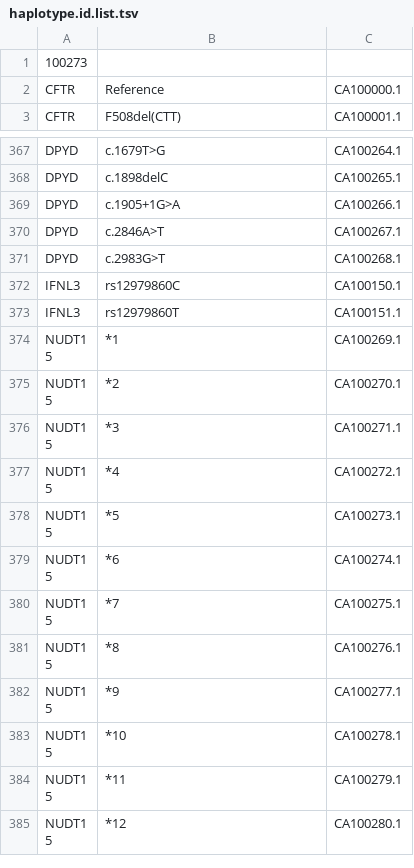
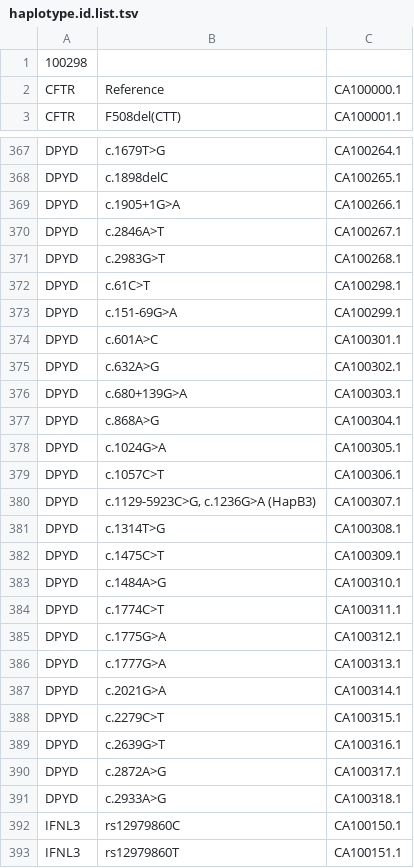
Before and after one commit to PharmGKB/PharmCAT, a TSV file: src/main/resources/org/pharmgkb/pharmcat/definition/haplotype.id.list.tsv, drawn as a sheet; only a part is shown, gaps mark what is left out; the shorter side is filled out with more unchanged rows; the diff covers the shown part only.

Commit message:
Allele definition updates
- CYP2C19 removes position rs3758581
- new alleles for DPYD and TPMT
- removed the TPMT *1S allele

```diff
--- a/src/main/resources/org/pharmgkb/pharmcat/definition/haplotype.id.list.tsv
+++ b/src/main/resources/org/pharmgkb/pharmcat/definition/haplotype.id.list.tsv
@@ -1,2 +1,2 @@
-100273
+100298
 CFTR	Reference	CA100000.1
@@ -371,2 +371,22 @@ DPYD	c.2846A>T	CA100267.1
 DPYD	c.2983G>T	CA100268.1
+DPYD	c.61C>T	CA100298.1
+DPYD	c.151-69G>A	CA100299.1
+DPYD	c.601A>C	CA100301.1
+DPYD	c.632A>G	CA100302.1
+DPYD	c.680+139G>A	CA100303.1
+DPYD	c.868A>G	CA100304.1
+DPYD	c.1024G>A	CA100305.1
+DPYD	c.1057C>T	CA100306.1
+DPYD	c.1129-5923C>G, c.1236G>A (HapB3)	CA100307.1
+DPYD	c.1314T>G	CA100308.1
+DPYD	c.1475C>T	CA100309.1
+DPYD	c.1484A>G	CA100310.1
+DPYD	c.1774C>T	CA100311.1
+DPYD	c.1775G>A	CA100312.1
+DPYD	c.1777G>A	CA100313.1
+DPYD	c.2021G>A	CA100314.1
+DPYD	c.2279C>T	CA100315.1
+DPYD	c.2639G>T	CA100316.1
+DPYD	c.2872A>G	CA100317.1
+DPYD	c.2933A>G	CA100318.1
 IFNL3	rs12979860C	CA100150.1
```
Also changed, not shown: 10 added rows elsewhere in this file, 5 other files.
